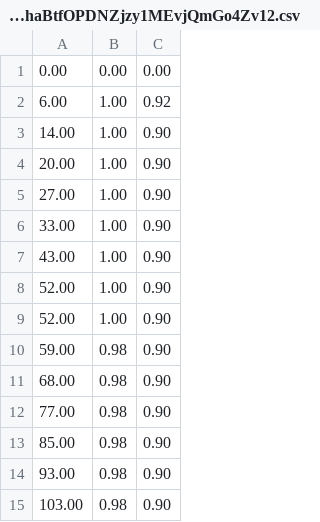
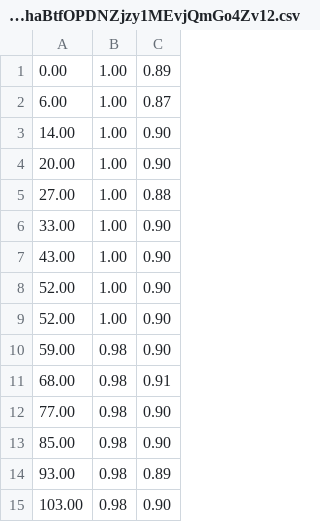
Before and after one commit to k3larra/commuter, a CSV file: ml/saved/Iterative_time_teach_ehaBtfOPDNZjzy1MEvjQmGo4Zv12.csv, drawn as a sheet.

Commit message:
Corrected teaching so it works from day 1.

```diff
--- a/ml/saved/Iterative_time_teach_ehaBtfOPDNZjzy1MEvjQmGo4Zv12.csv
+++ b/ml/saved/Iterative_time_teach_ehaBtfOPDNZjzy1MEvjQmGo4Zv12.csv
@@ -1,6 +1,6 @@
-      0.00,      0.00,      0.00
-      6.00,      1.00,      0.92
+      0.00,      1.00,      0.89
+      6.00,      1.00,      0.87
      14.00,      1.00,      0.90
      20.00,      1.00,      0.90
-     27.00,      1.00,      0.90
+     27.00,      1.00,      0.88
      33.00,      1.00,      0.90
@@ -10,6 +10,6 @@
      59.00,      0.98,      0.90
-     68.00,      0.98,      0.90
+     68.00,      0.98,      0.91
      77.00,      0.98,      0.90
      85.00,      0.98,      0.90
-     93.00,      0.98,      0.90
+     93.00,      0.98,      0.89
     103.00,      0.98,      0.90
```
Also changed, not shown: 1 other file.
